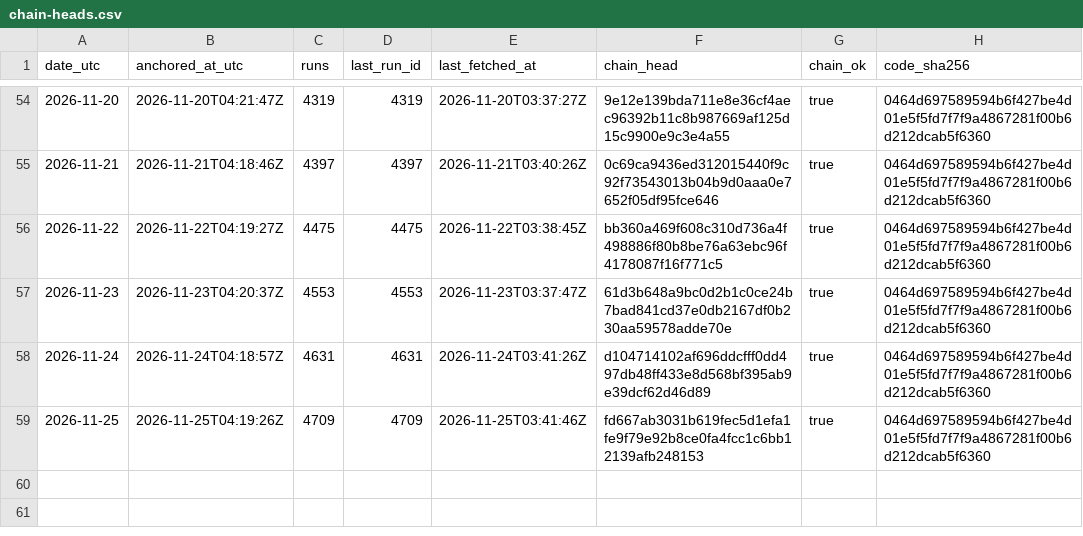
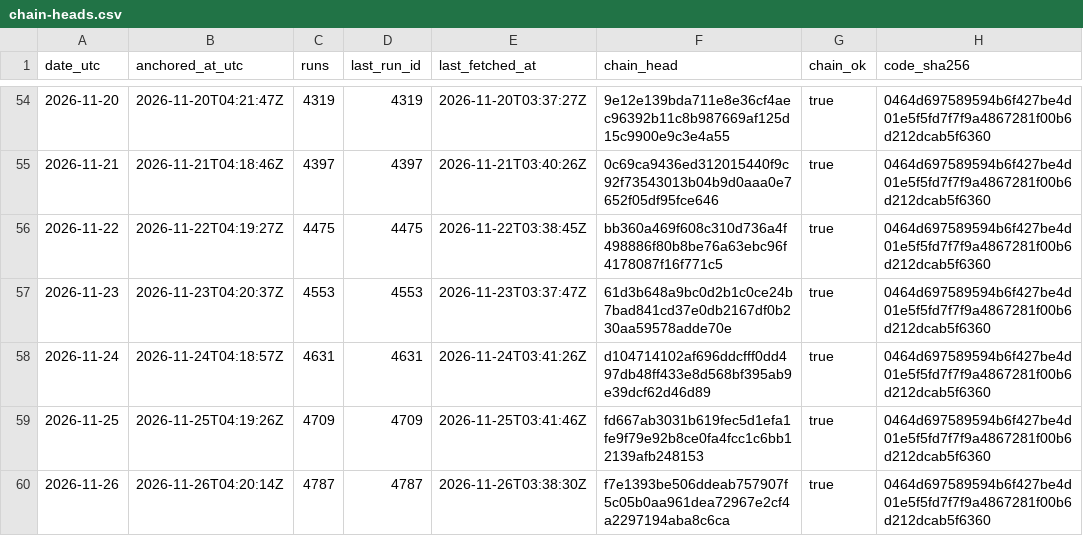
Before and after one commit to kvantixtech/weather-forecast-test, a CSV file: anchors/chain-heads.csv, drawn as a sheet; only a part is shown, gaps mark what is left out; the diff names each change by its address in the sheet, - before the commit and + after, or states it on an @@ line.

Commit message:
anchor 2026-11-26: chain head f7e1393be506 (run 4787, 4787 runs, chain_ok=true)

```diff
--- a/anchors/chain-heads.csv
+++ b/anchors/chain-heads.csv
+row 60: 2026-11-26 | 2026-11-26T04:20:14Z | 4787 | 4787 | 2026-11-26T03:38:30Z | f7e1393be506ddeab757907f5c05b0aa961dea72967e2cf4a2297194aba8c6ca | true | 0464d697589594b6f427be4d01e5f5fd7f7f9a4867281f00b6d212dcab5f6360
```
